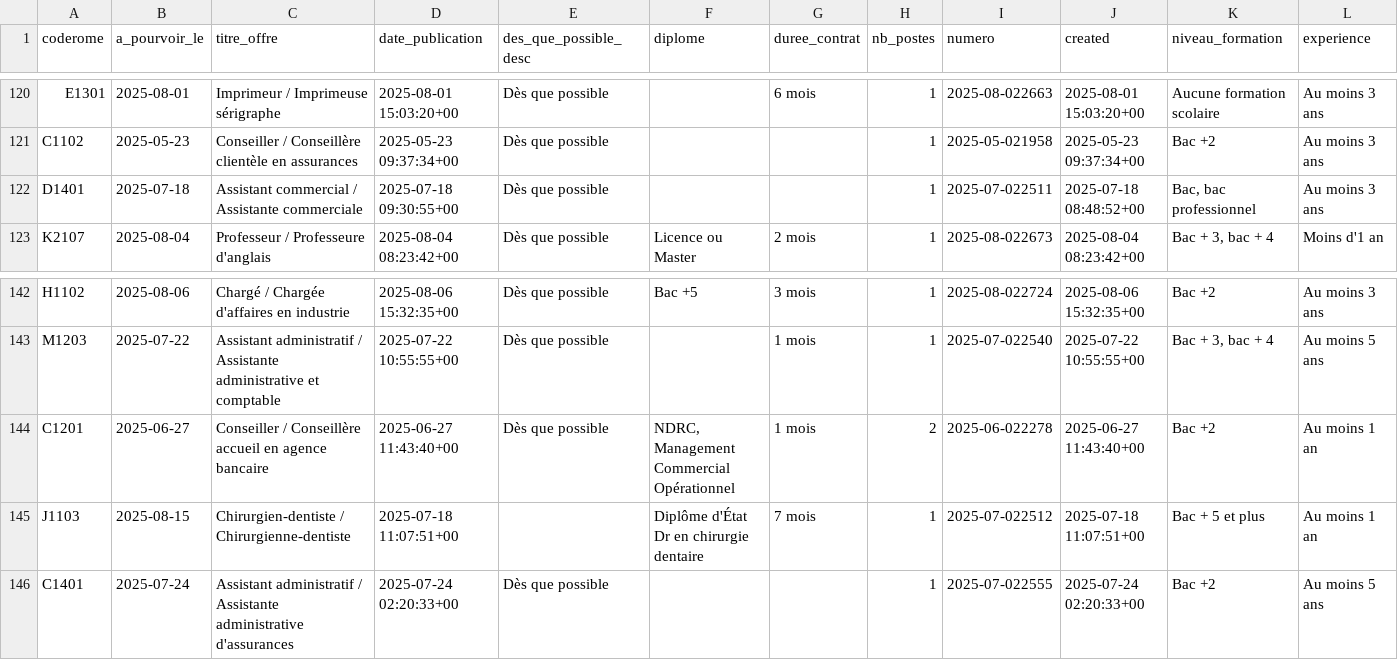
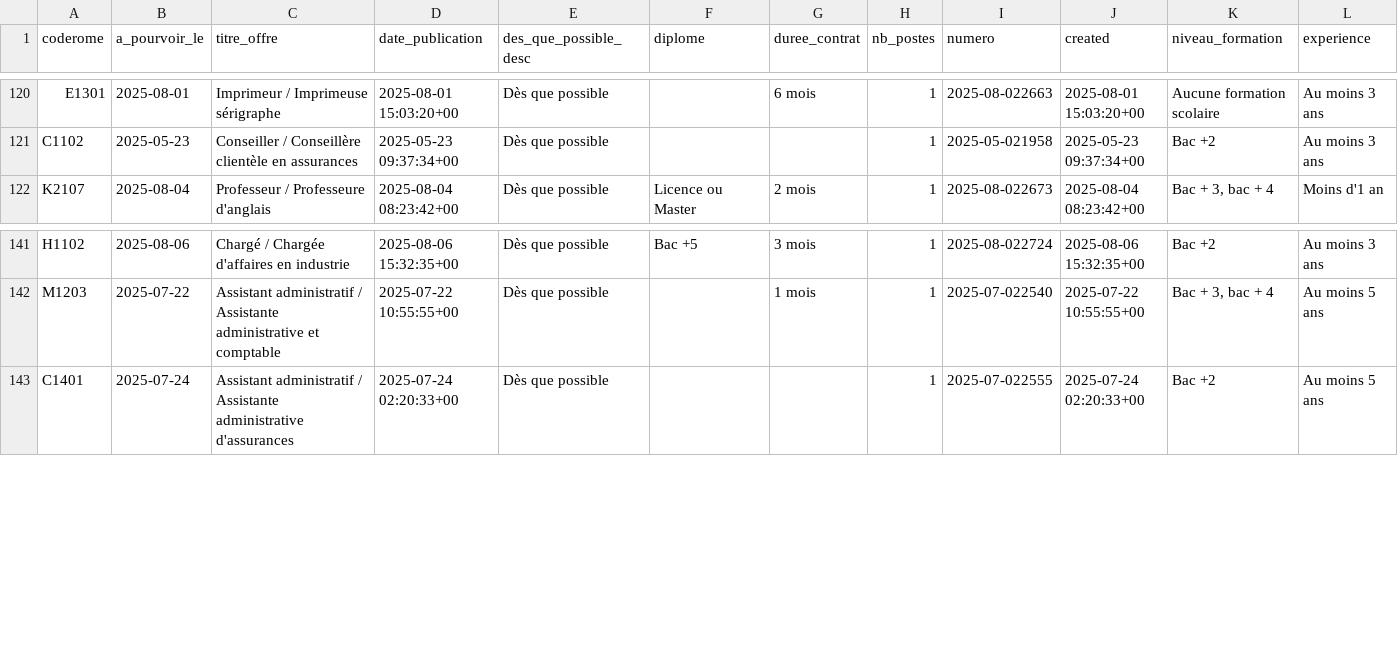
Before and after one commit to adriens/odata-offres-emploi-drhfpnc, a CSV file: data/emplois.csv, drawn as a sheet; only a part is shown, gaps mark what is left out; rows hold the shown columns only; the diff names each change by its address in the sheet, - before the commit and + after, or states it on an @@ line.

Commit message:
Ajout ou mise à jour de data/emplois.csv

```diff
--- a/data/emplois.csv
+++ b/data/emplois.csv
-row 122: D1401 | 2025-07-18 | Assistant commercial / Assistante commerciale | 2025-07-18 09:30:55+00 | Dès que possible |  |  | 1 | 2025-07-022511 | 2025-07-18 08:48:52+00 | Bac, bac professionnel | Au moins 3 ans
-row 144: C1201 | 2025-06-27 | Conseiller / Conseillère accueil en agence bancaire | 2025-06-27 11:43:40+00 | Dès que possible | NDRC, Management Commercial Opérationnel | 1 mois | 2 | 2025-06-022278 | 2025-06-27 11:43:40+00 | Bac +2 | Au moins 1 an
-row 145: J1103 | 2025-08-15 | Chirurgien-dentiste / Chirurgienne-dentiste | 2025-07-18 11:07:51+00 |  | Diplôme d'État Dr en chirurgie dentaire | 7 mois | 1 | 2025-07-022512 | 2025-07-18 11:07:51+00 | Bac + 5 et plus | Au moins 1 an
```
